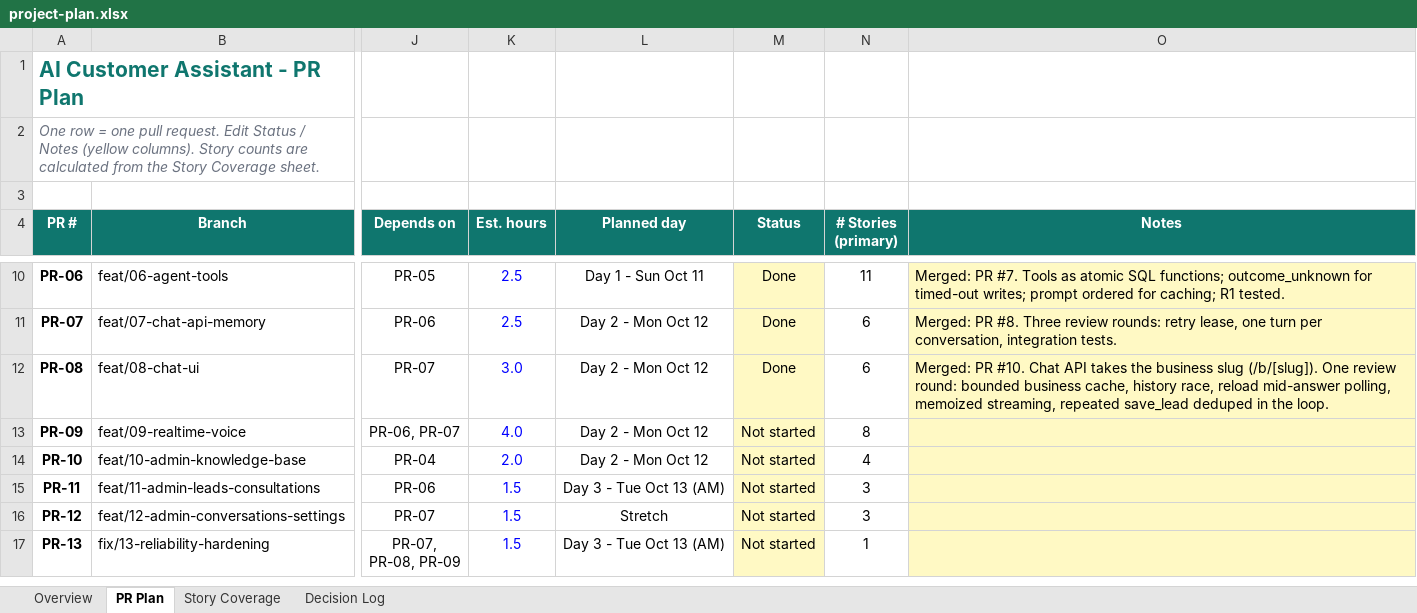
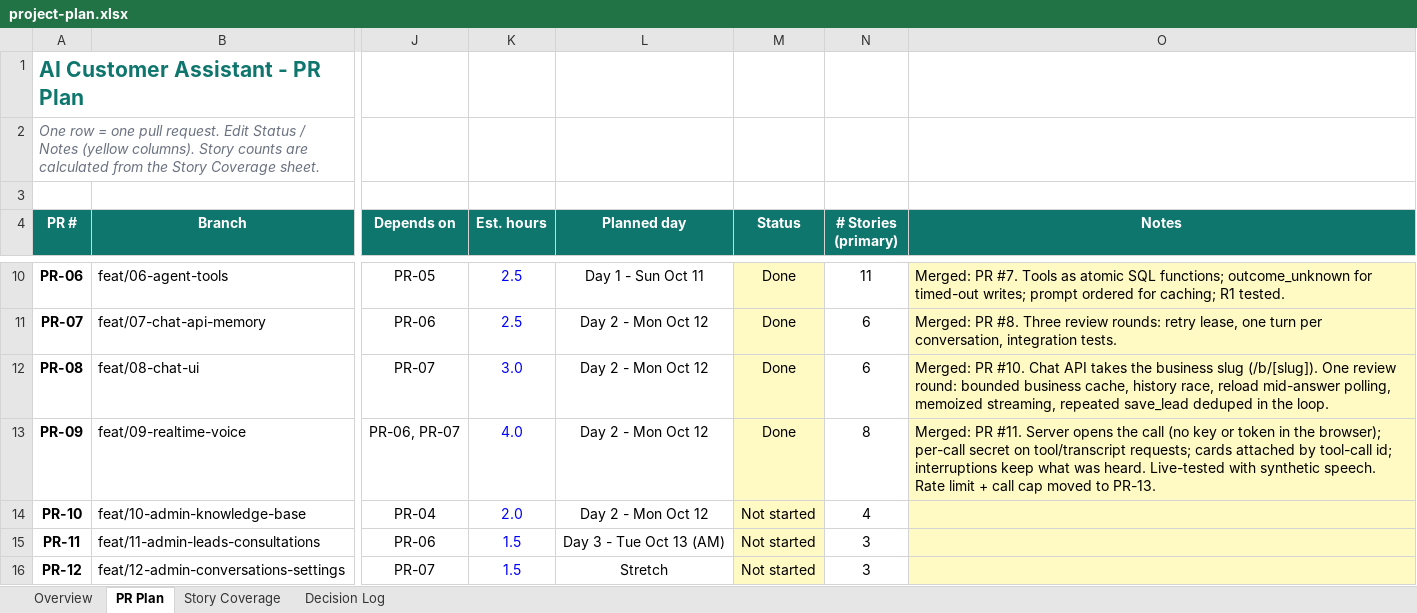
Before and after one commit to mohamedhamedd/ai-customer-assistant, an Excel workbook: docs/project-plan.xlsx, sheet PR Plan, drawn as a sheet; only a part is shown, gaps mark what is left out; the shorter side is filled out with more unchanged rows; values as stored, in another font and other column widths than the file's, no borders; charts and pictures and conditional formats not drawn; the diff names each change by its address in the sheet, - before the commit and + after, or states it on an @@ line.

```diff
--- a/docs/project-plan.xlsx (sheet PR Plan)
+++ b/docs/project-plan.xlsx (sheet PR Plan)
-M13 (Status): Not started
+M13 (Status): Done
-O13 (Notes): (empty)
+O13 (Notes): Merged: PR #11. Server opens the call (no key or token in the browser); per-call secret on tool/transcript requests; cards attached by tool-call id; interruptions keep what was heard. Live-tested with synthetic speech. Rate limit + call cap moved to PR-13.
```
Also changed, not shown: sheet Story Coverage, sheet Overview.
